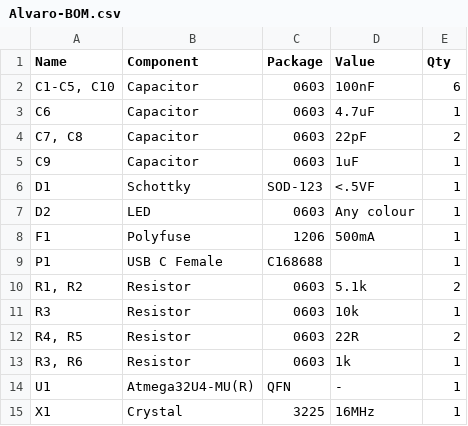
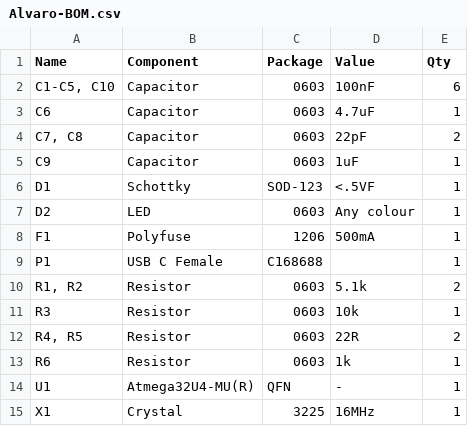
Before and after one commit to Ariamelon/Alvaro, a CSV file: Hardware/Alvaro-BOM.csv, drawn as a sheet.

Commit message:
Fixed error

```diff
--- a/Hardware/Alvaro-BOM.csv
+++ b/Hardware/Alvaro-BOM.csv
@@ -12,3 +12,3 @@ R3,Resistor,0603,10k,1
 "R4, R5",Resistor,0603,22R,2
-"R3, R6",Resistor,0603,1k,1
+"R6",Resistor,0603,1k,1
 U1,Atmega32U4-MU(R),QFN,-,1
```
